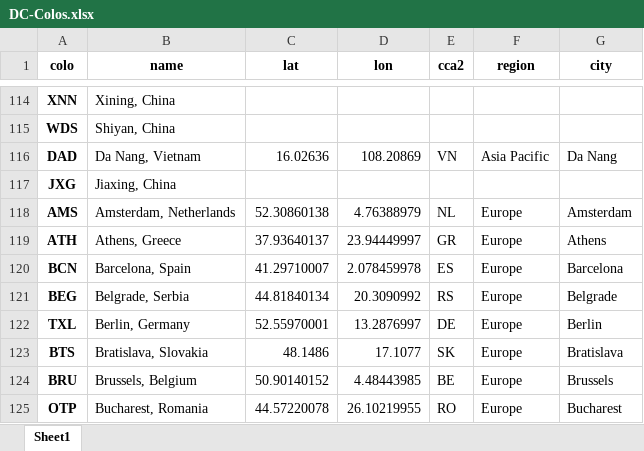
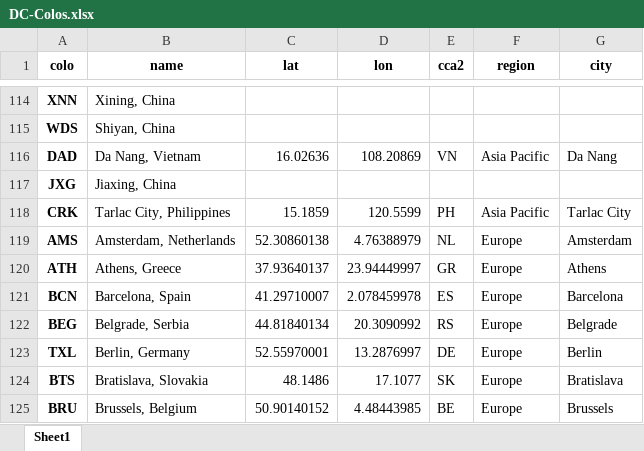
Before and after one commit to Netrvin/cloudflare-colo-list, an Excel workbook: DC-Colos.xlsx, sheet Sheet1, drawn as a sheet; only a part is shown, gaps mark what is left out; the shorter side is filled out with more unchanged rows; values as stored, in another font and other column widths than the file's, no borders; the diff names each change by its address in the sheet, - before the commit and + after, or states it on an @@ line.

```diff
--- a/DC-Colos.xlsx (sheet Sheet1)
+++ b/DC-Colos.xlsx (sheet Sheet1)
+row 118: CRK | Tarlac City, Philippines | 15.1859 | 120.5599 | PH | Asia Pacific | Tarlac City
```
Also changed, not shown: 3 other files.
